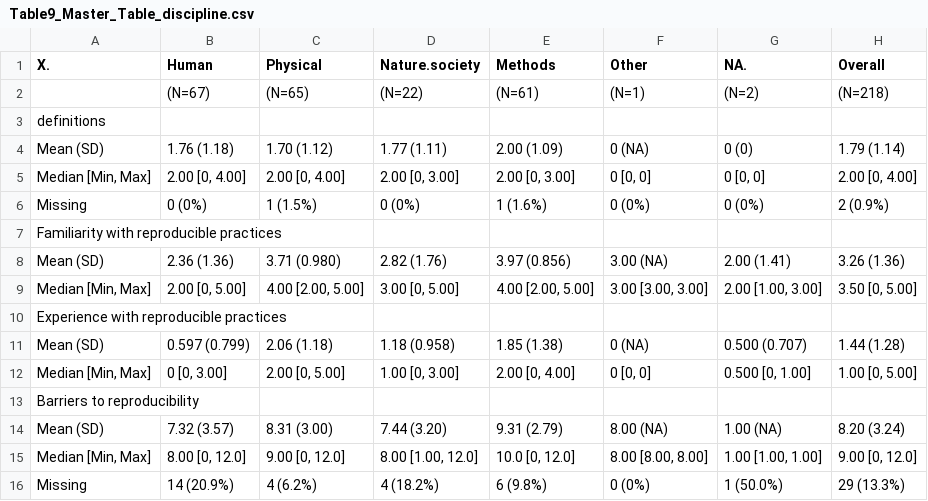
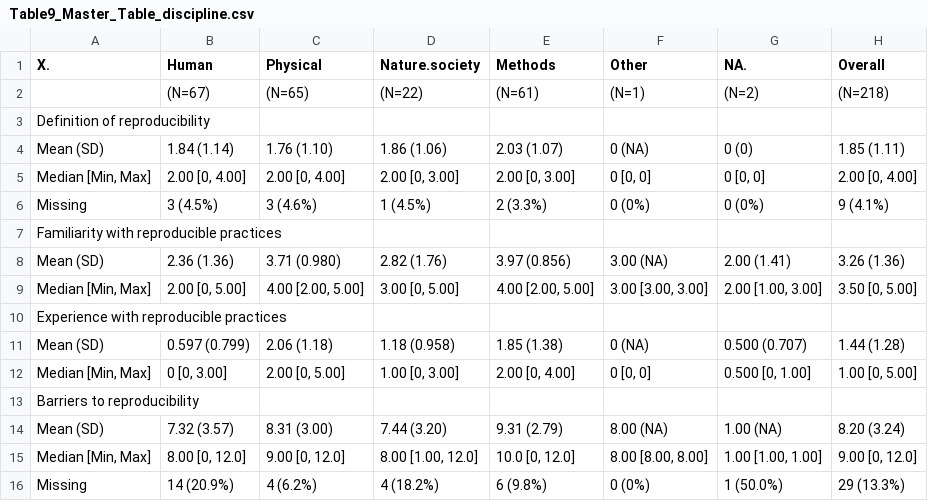
Before and after one commit to HEGSRR/OR-Reproducibility-in-Geography-Survey, a CSV file: results/tables/Table9_Master_Table_discipline.csv, drawn as a sheet.

```diff
--- a/results/tables/Table9_Master_Table_discipline.csv
+++ b/results/tables/Table9_Master_Table_discipline.csv
@@ -2,6 +2,6 @@
 "","(N=67)","(N=65)","(N=22)","(N=61)","(N=1)","(N=2)","(N=218)"
-"definitions","","","","","","",""
-"  Mean (SD)","1.76 (1.18)","1.70 (1.12)","1.77 (1.11)","2.00 (1.09)","0 (NA)","0 (0)","1.79 (1.14)"
+"Definition of reproducibility","","","","","","",""
+"  Mean (SD)","1.84 (1.14)","1.76 (1.10)","1.86 (1.06)","2.03 (1.07)","0 (NA)","0 (0)","1.85 (1.11)"
 "  Median [Min, Max]","2.00 [0, 4.00]","2.00 [0, 4.00]","2.00 [0, 3.00]","2.00 [0, 3.00]","0 [0, 0]","0 [0, 0]","2.00 [0, 4.00]"
-"  Missing","0 (0%)","1 (1.5%)","0 (0%)","1 (1.6%)","0 (0%)","0 (0%)","2 (0.9%)"
+"  Missing","3 (4.5%)","3 (4.6%)","1 (4.5%)","2 (3.3%)","0 (0%)","0 (0%)","9 (4.1%)"
 "Familiarity with reproducible practices","","","","","","",""
```
Also changed, not shown: results/tables/Table9_Master_Table_method.csv, 10 other files.
